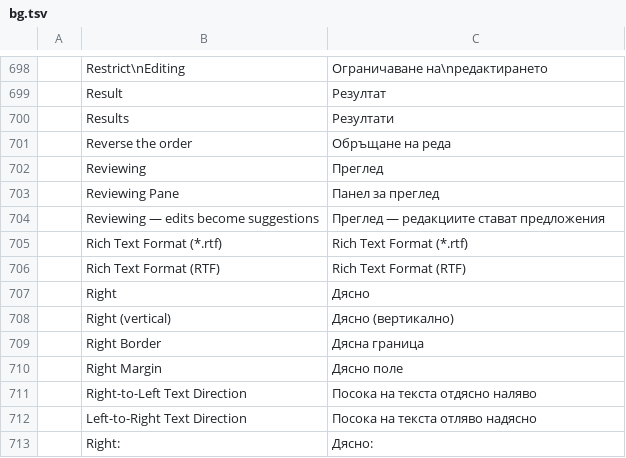
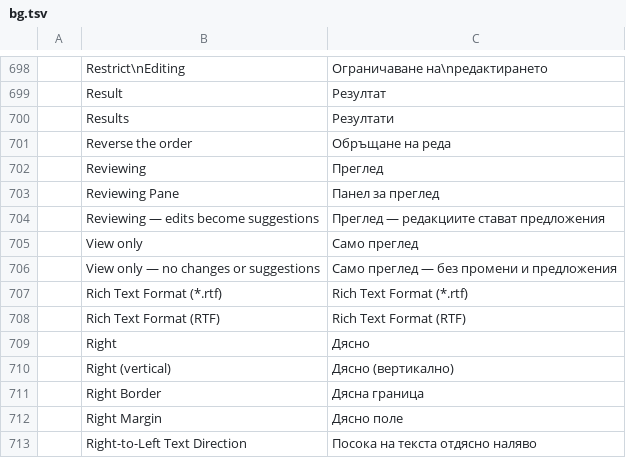
Before and after one commit to chanonss/khiankrub, a TSV file: crates/ui-egui/src/i18n/bg.tsv, drawn as a sheet; only a part is shown, gaps mark what is left out; the shorter side is filled out with more unchanged rows.

```diff
--- a/crates/ui-egui/src/i18n/bg.tsv
+++ b/crates/ui-egui/src/i18n/bg.tsv
@@ -704,2 +704,4 @@
 	Reviewing — edits become suggestions	Преглед — редакциите стават предложения
+	View only	Само преглед
+	View only — no changes or suggestions	Само преглед — без промени и предложения
 	Rich Text Format (*.rtf)	Rich Text Format (*.rtf)
```
Also changed, not shown: crates/ui-egui/src/i18n/et.tsv, crates/ui-egui/src/i18n/ru.tsv, 25 other files.
